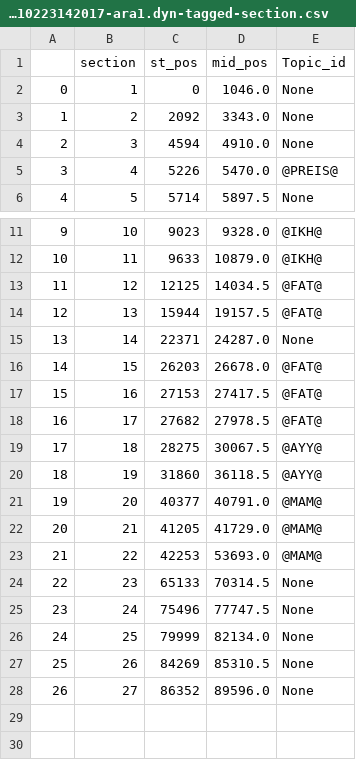
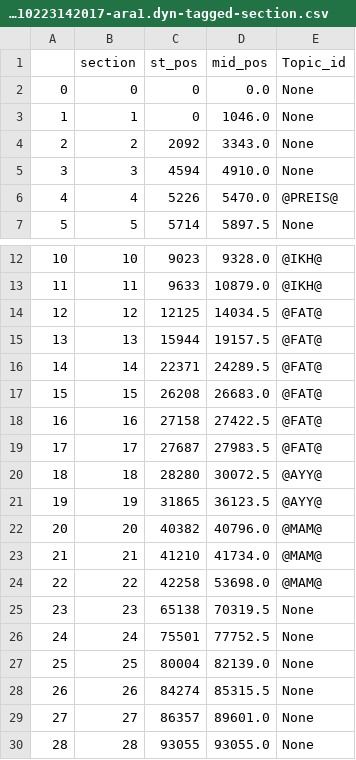
Before and after one commit to mabarber92/clusters-analysis, a CSV file: map_clusters_to_text/data_out_igatha_corrected/reuse_maps/0845Maqrizi.IghathaUmma.Kraken210223142017-ara1.dyn-tagged-section.csv, drawn as a sheet; only a part is shown, gaps mark what is left out; addresses are those after the commit; the diff names each change by its address in the sheet, - before the commit and + after, or states it on an @@ line.

```diff
--- a/map_clusters_to_text/data_out_igatha_corrected/reuse_maps/0845Maqrizi.IghathaUmma.Kraken210223142017-ara1.dyn-tagged-section.csv
+++ b/map_clusters_to_text/data_out_igatha_corrected/reuse_maps/0845Maqrizi.IghathaUmma.Kraken210223142017-ara1.dyn-tagged-section.csv
+row 2: 0 | 0 | 0 | 0.0 | None
@@ column A renumbered between rows 3 and 29 @@
-D16 (mid_pos): 24287.0
+D16 (mid_pos): 24289.5
-E16 (Topic_id): None
+E16 (Topic_id): @FAT@
-C17 (st_pos): 26203
+C17 (st_pos): 26208
-D17 (mid_pos): 26678.0
+D17 (mid_pos): 26683.0
-C18 (st_pos): 27153
+C18 (st_pos): 27158
-D18 (mid_pos): 27417.5
+D18 (mid_pos): 27422.5
-C19 (st_pos): 27682
+C19 (st_pos): 27687
-D19 (mid_pos): 27978.5
+D19 (mid_pos): 27983.5
-C20 (st_pos): 28275
+C20 (st_pos): 28280
-D20 (mid_pos): 30067.5
+D20 (mid_pos): 30072.5
-C21 (st_pos): 31860
+C21 (st_pos): 31865
-D21 (mid_pos): 36118.5
+D21 (mid_pos): 36123.5
-C22 (st_pos): 40377
+C22 (st_pos): 40382
-D22 (mid_pos): 40791.0
+D22 (mid_pos): 40796.0
-C23 (st_pos): 41205
+C23 (st_pos): 41210
-D23 (mid_pos): 41729.0
+D23 (mid_pos): 41734.0
-C24 (st_pos): 42253
+C24 (st_pos): 42258
-D24 (mid_pos): 53693.0
+D24 (mid_pos): 53698.0
-C25 (st_pos): 65133
+C25 (st_pos): 65138
-D25 (mid_pos): 70314.5
+D25 (mid_pos): 70319.5
-C26 (st_pos): 75496
+C26 (st_pos): 75501
-D26 (mid_pos): 77747.5
+D26 (mid_pos): 77752.5
-C27 (st_pos): 79999
+C27 (st_pos): 80004
-D27 (mid_pos): 82134.0
+D27 (mid_pos): 82139.0
-C28 (st_pos): 84269
+C28 (st_pos): 84274
-D28 (mid_pos): 85310.5
+D28 (mid_pos): 85315.5
-C29 (st_pos): 86352
+C29 (st_pos): 86357
-D29 (mid_pos): 89596.0
+D29 (mid_pos): 89601.0
+row 30: 28 | 28 | 93055 | 93055.0 | None
```
Also changed, not shown: map_clusters_to_text/data_out_igatha_corrected/reuse_maps/0845Maqrizi.IghathaUmma.Kraken210223142017-ara1.dyn-tagged-reuse.csv, 15 other files.
